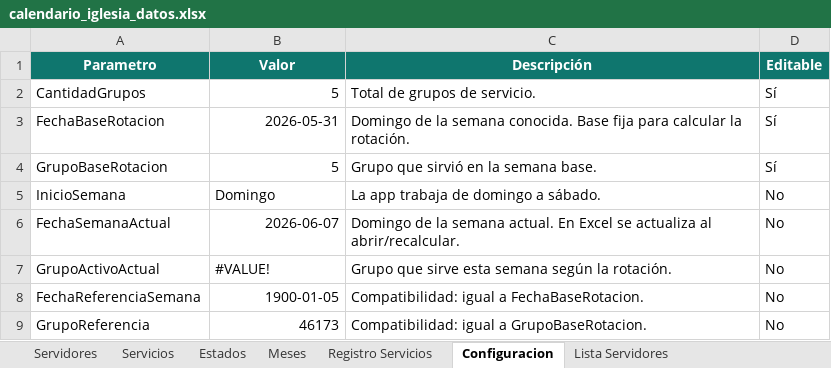
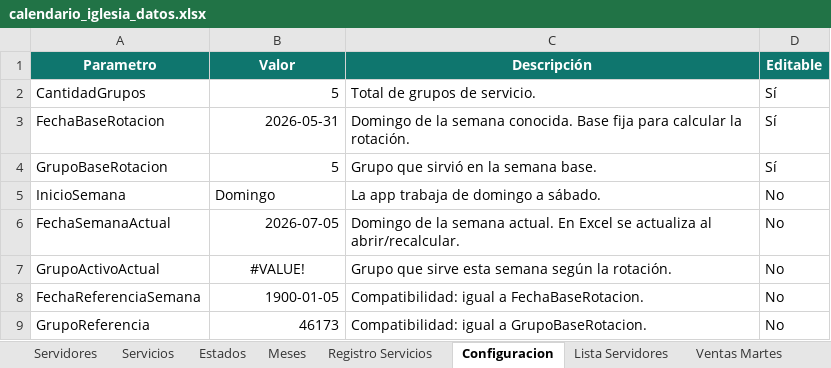
Before and after one commit to Julio8ap/CalendarioActividadesOasis, an Excel workbook: calendario_iglesia_datos.xlsx, sheet Configuracion, drawn as a sheet; values as stored, in another font and other column widths than the file's, no borders; charts and pictures and table styles not drawn; the diff names each change by its address in the sheet, - before the commit and + after, or states it on an @@ line.

```diff
--- a/calendario_iglesia_datos.xlsx (sheet Configuracion)
+++ b/calendario_iglesia_datos.xlsx (sheet Configuracion)
+sheet tab: Ventas Martes
-B6 (Valor): 2026-06-07
+B6 (Valor): 2026-07-05
-B7 alignment: left
+B7 alignment: center
```
Also changed, not shown: sheet Registro Servicios, sheet Servicios, hidden cells, charts or pictures, 1 other file.
